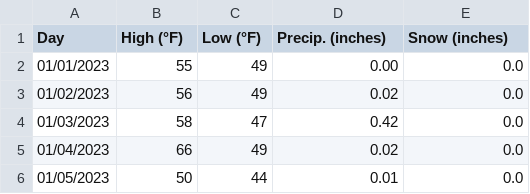
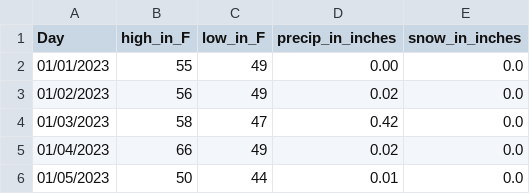
Before and after one commit to R0ssP/CS455-Term-Project, a CSV file: data/NYCW.csv, drawn as a sheet; only a part is shown.

```diff
--- a/data/NYCW.csv
+++ b/data/NYCW.csv
@@ -1,2 +1,2 @@
-Day,High (°F),Low (°F),Precip. (inches),Snow (inches)
+Day,high_in_F,low_in_F,precip_in_inches,snow_in_inches
 01/01/2023,55,49,0.00,0.0
```
Also changed, not shown: 3 other files.
